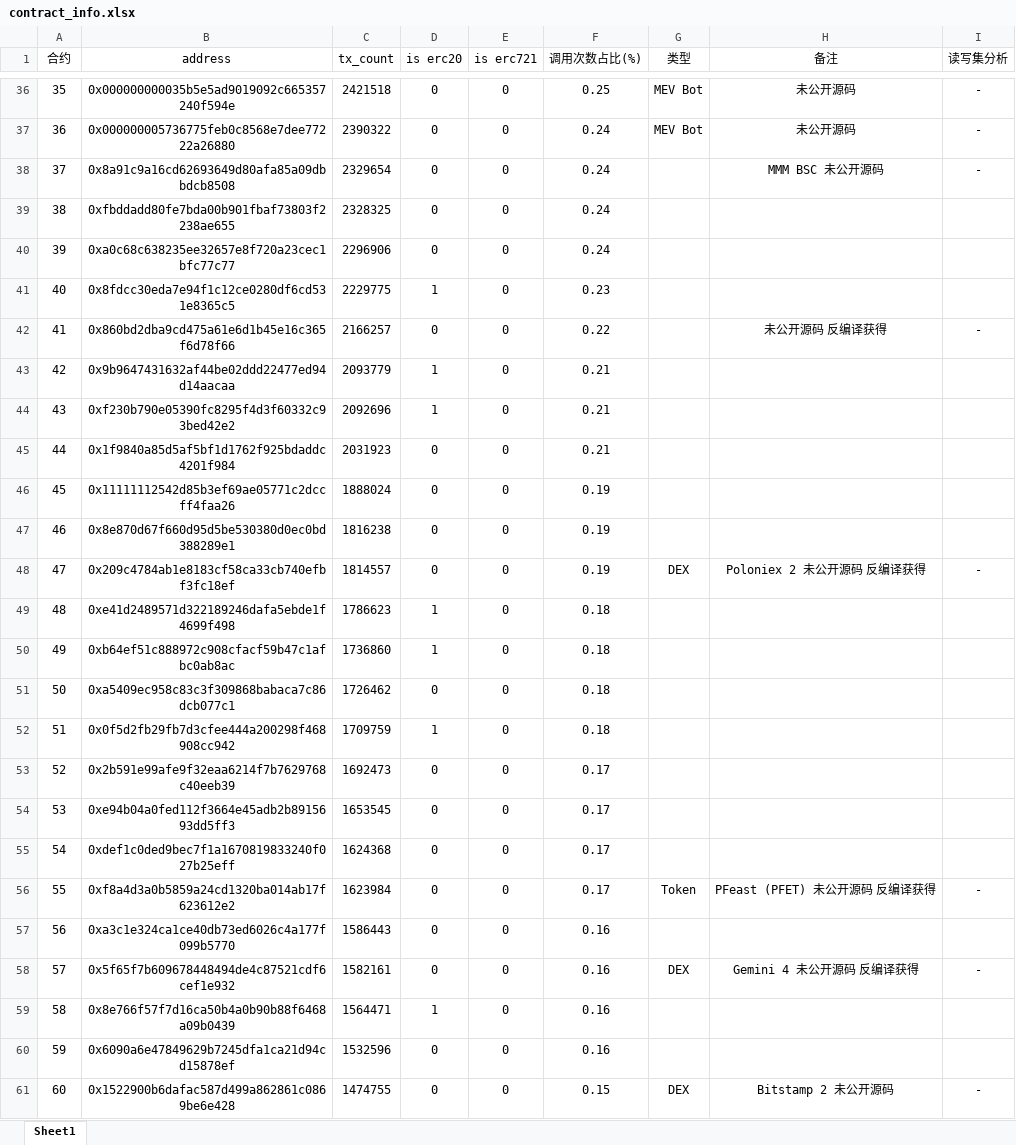
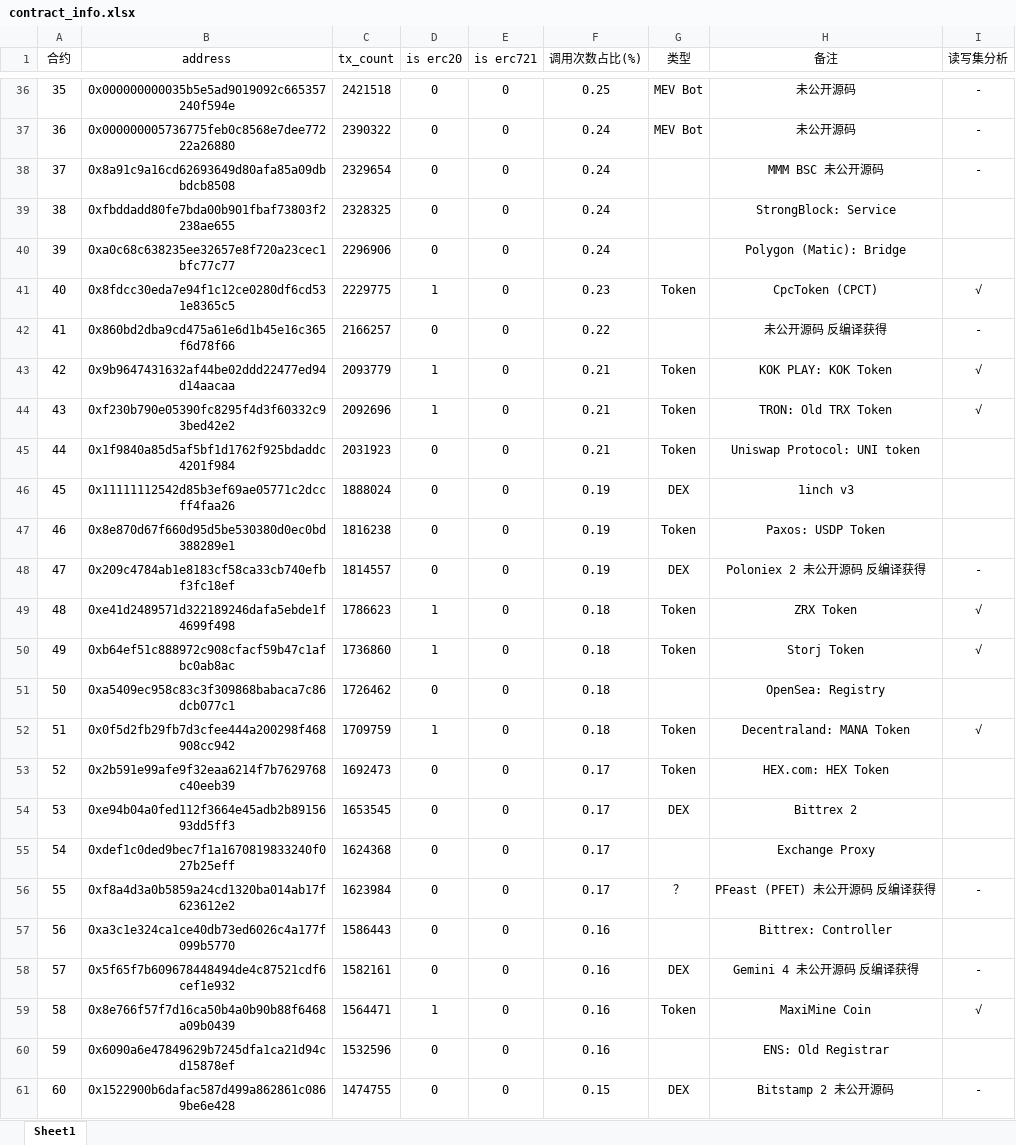
Before and after one commit to JolyonJian/contracts, an Excel workbook: contract_info.xlsx, sheet Sheet1, drawn as a sheet; only a part is shown, gaps mark what is left out; values as stored, in another font and other column widths than the file's, no borders; the diff covers the shown part only; the diff names each change by its address in the sheet, - before the commit and + after, or states it on an @@ line.

```diff
--- a/contract_info.xlsx (sheet Sheet1)
+++ b/contract_info.xlsx (sheet Sheet1)
-H39 (备注): (empty)
+H39 (备注): StrongBlock: Service
-H40 (备注): (empty)
+H40 (备注): Polygon (Matic): Bridge
-G41 (类型): (empty)
+G41 (类型): Token
-H41 (备注): (empty)
+H41 (备注): CpcToken (CPCT)
-I41 (读写集分析): (empty)
+I41 (读写集分析): √
-G43:G45 (类型): (empty)
+G43:G45 (类型): Token
-H43 (备注): (empty)
+H43 (备注): KOK PLAY: KOK Token
-I43:I44 (读写集分析): (empty)
+I43:I44 (读写集分析): √
-H44 (备注): (empty)
+H44 (备注): TRON: Old TRX Token
-H45 (备注): (empty)
+H45 (备注): Uniswap Protocol: UNI token
-G46 (类型): (empty)
+G46 (类型): DEX
-H46 (备注): (empty)
+H46 (备注): 1inch v3
-G47 (类型): (empty)
+G47 (类型): Token
-H47 (备注): (empty)
+H47 (备注): Paxos: USDP Token
-G49:G50 (类型): (empty)
+G49:G50 (类型): Token
-H49 (备注): (empty)
+H49 (备注): ZRX Token
-I49:I50 (读写集分析): (empty)
+I49:I50 (读写集分析): √
-H50 (备注): (empty)
+H50 (备注): Storj Token
-H51 (备注): (empty)
+H51 (备注): OpenSea: Registry
-G52:G53 (类型): (empty)
+G52:G53 (类型): Token
-H52 (备注): (empty)
+H52 (备注): Decentraland: MANA Token
-I52 (读写集分析): (empty)
+I52 (读写集分析): √
-H53 (备注): (empty)
+H53 (备注): HEX.com: HEX Token
-G54 (类型): (empty)
+G54 (类型): DEX
-H54 (备注): (empty)
+H54 (备注): Bittrex 2
-H55 (备注): (empty)
+H55 (备注): Exchange Proxy
-G56 (类型): Token
+G56 (类型): ？
-H57 (备注): (empty)
+H57 (备注): Bittrex: Controller
-G59 (类型): (empty)
+G59 (类型): Token
-H59 (备注): (empty)
+H59 (备注): MaxiMine Coin
-I59 (读写集分析): (empty)
+I59 (读写集分析): √
-H60 (备注): (empty)
+H60 (备注): ENS: Old Registrar
```
Also changed, not shown: 116 edited cells elsewhere in this sheet.
